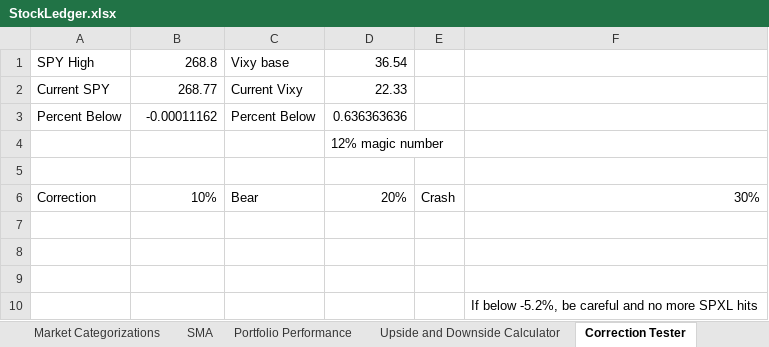
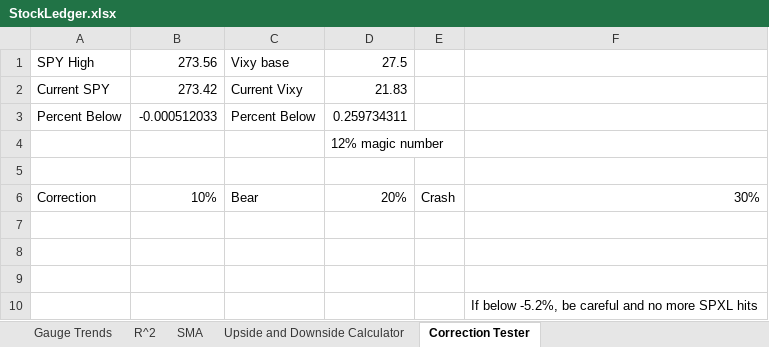
Before and after one commit to aevumtech/googleSheetsStockBarometer, an Excel workbook: StockLedger.xlsx, sheet Correction Tester, drawn as a sheet; values as stored, in another font and other column widths than the file's, no borders; charts and pictures not drawn; the diff names each change by its address in the sheet, - before the commit and + after, or states it on an @@ line.

```diff
--- a/StockLedger.xlsx (sheet Correction Tester)
+++ b/StockLedger.xlsx (sheet Correction Tester)
-sheet tab: Market Categorizations
-sheet tab: Portfolio Performance
-B1: 268.8
+B1: 273.56
-D1: 36.54
+D1: 27.5
-B2: 268.77
+B2: 273.42
-D2: 22.33
+D2: 21.83
-B3: -0.00011162
+B3: -0.000512033
-D3: 0.636363636
+D3: 0.259734311
```
Also changed, not shown: sheet Gauge Trends, sheet SMA, sheet R^2, formulas that keep their value, charts or pictures.
